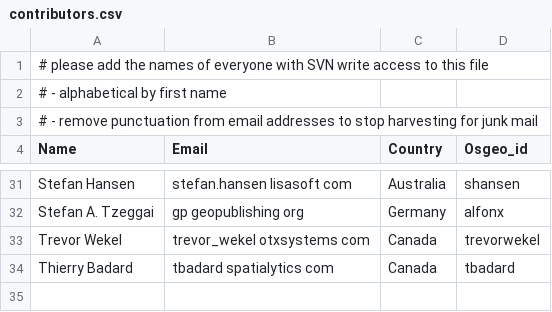
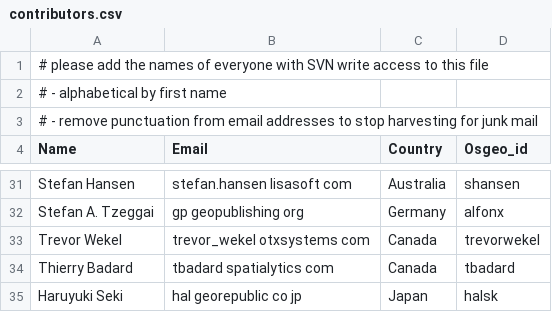
Before and after one commit to OSGeo/OSGeoLive, a CSV file: contributors.csv, drawn as a sheet; only a part is shown, gaps mark what is left out.

Commit message:
added my name
git-svn-id: http://svn.osgeo.org/osgeo/livedvd/gisvm/trunk@4977 7da46fd8-bd2a-0410-a152-cf9810cf5b10

```diff
--- a/contributors.csv
+++ b/contributors.csv
@@ -34 +34,2 @@ Trevor Wekel,trevor_wekel otxsystems com,Canada,trevorwekel
 Thierry Badard,tbadard spatialytics com,Canada,tbadard
+Haruyuki Seki, hal georepublic co jp,Japan,halsk
```
